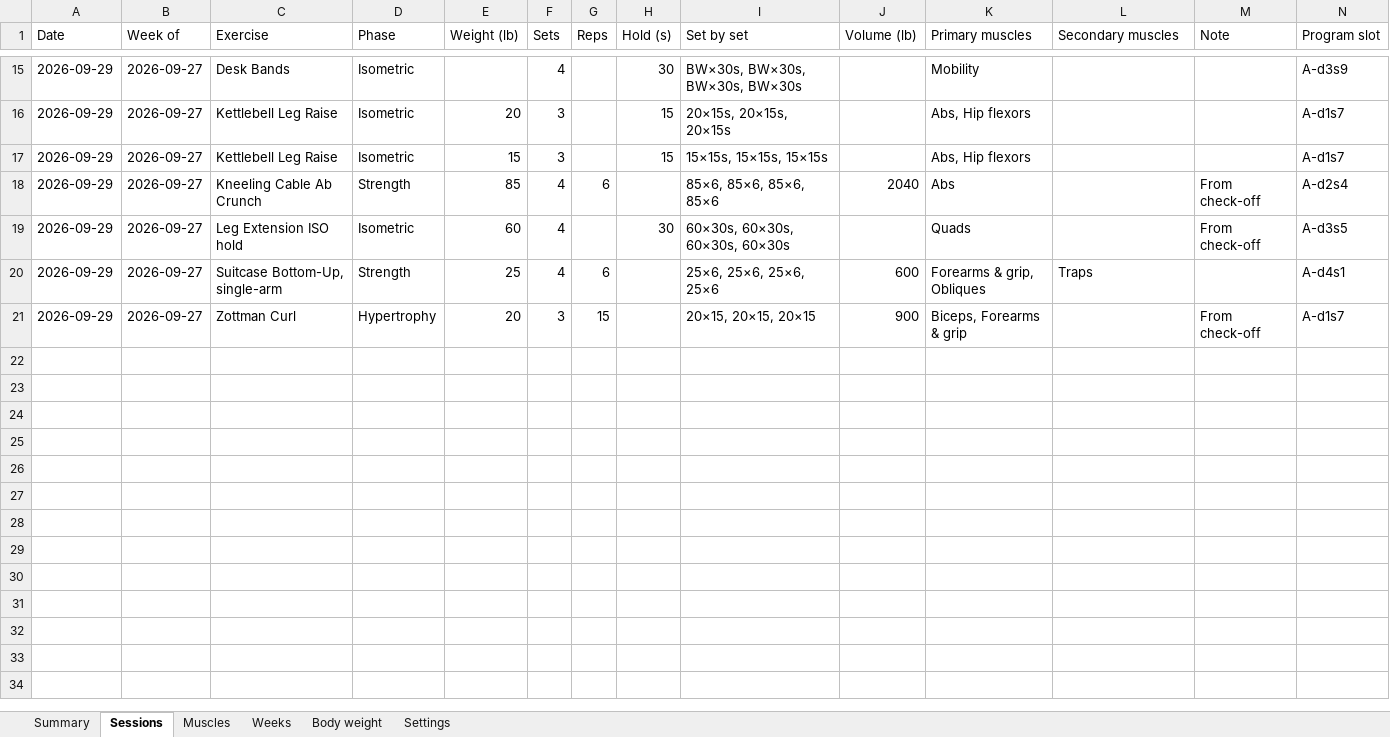
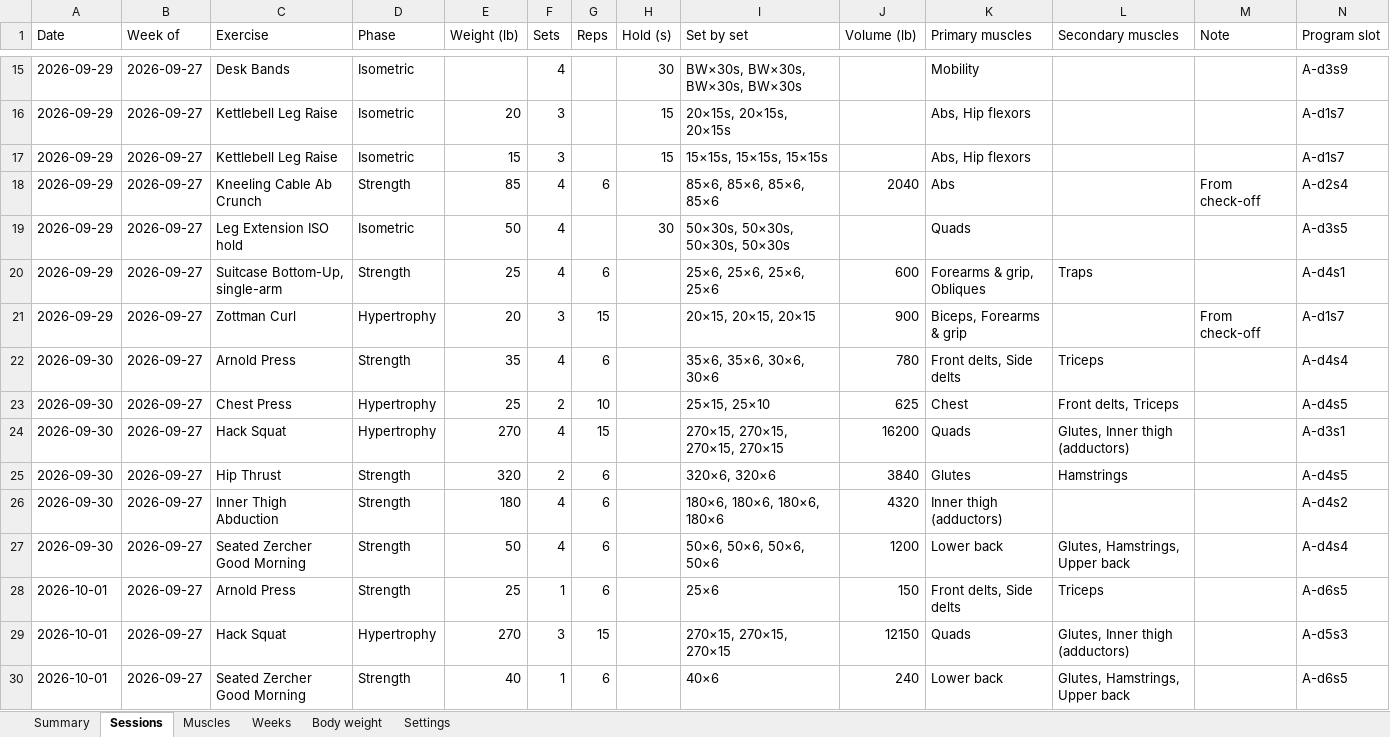
Before and after one commit to jacgit18/iron-log, an Excel workbook: iron-log.xlsx, sheet Sessions, drawn as a sheet; only a part is shown, gaps mark what is left out; values as stored, in another font and other column widths than the file's, no borders; the diff names each change by its address in the sheet, - before the commit and + after, or states it on an @@ line.

```diff
--- a/iron-log.xlsx (sheet Sessions)
+++ b/iron-log.xlsx (sheet Sessions)
-E19 (Weight (lb)): 60
+E19 (Weight (lb)): 50
-I19 (Set by set): 60×30s, 60×30s, 60×30s, 60×30s
+I19 (Set by set): 50×30s, 50×30s, 50×30s, 50×30s
-M19 (Note): From check-off
+M19 (Note): (empty)
+row 22: 2026-09-30 | 2026-09-27 | Arnold Press | Strength | 35 | 4 | 6 |  | 35×6, 35×6, 30×6, 30×6 | 780 | Front delts, Side delts | Triceps |  | A-d4s4
+row 23: 2026-09-30 | 2026-09-27 | Chest Press | Hypertrophy | 25 | 2 | 10 |  | 25×15, 25×10 | 625 | Chest | Front delts, Triceps |  | A-d4s5
+row 24: 2026-09-30 | 2026-09-27 | Hack Squat | Hypertrophy | 270 | 4 | 15 |  | 270×15, 270×15, 270×15, 270×15 | 16200 | Quads | Glutes, Inner thigh (adductors) |  | A-d3s1
+row 25: 2026-09-30 | 2026-09-27 | Hip Thrust | Strength | 320 | 2 | 6 |  | 320×6, 320×6 | 3840 | Glutes | Hamstrings |  | A-d4s5
+row 26: 2026-09-30 | 2026-09-27 | Inner Thigh Abduction | Strength | 180 | 4 | 6 |  | 180×6, 180×6, 180×6, 180×6 | 4320 | Inner thigh (adductors) |  |  | A-d4s2
+row 27: 2026-09-30 | 2026-09-27 | Seated Zercher Good Morning | Strength | 50 | 4 | 6 |  | 50×6, 50×6, 50×6, 50×6 | 1200 | Lower back | Glutes, Hamstrings, Upper back |  | A-d4s4
+row 28: 2026-10-01 | 2026-09-27 | Arnold Press | Strength | 25 | 1 | 6 |  | 25×6 | 150 | Front delts, Side delts | Triceps |  | A-d6s5
+row 29: 2026-10-01 | 2026-09-27 | Hack Squat | Hypertrophy | 270 | 3 | 15 |  | 270×15, 270×15, 270×15 | 12150 | Quads | Glutes, Inner thigh (adductors) |  | A-d5s3
+row 30: 2026-10-01 | 2026-09-27 | Seated Zercher Good Morning | Strength | 40 | 1 | 6 |  | 40×6 | 240 | Lower back | Glutes, Hamstrings, Upper back |  | A-d6s5
```
Also changed, not shown: sheet Muscles, sheet Summary, sheet Weeks, sheet Settings, 1 other file.
